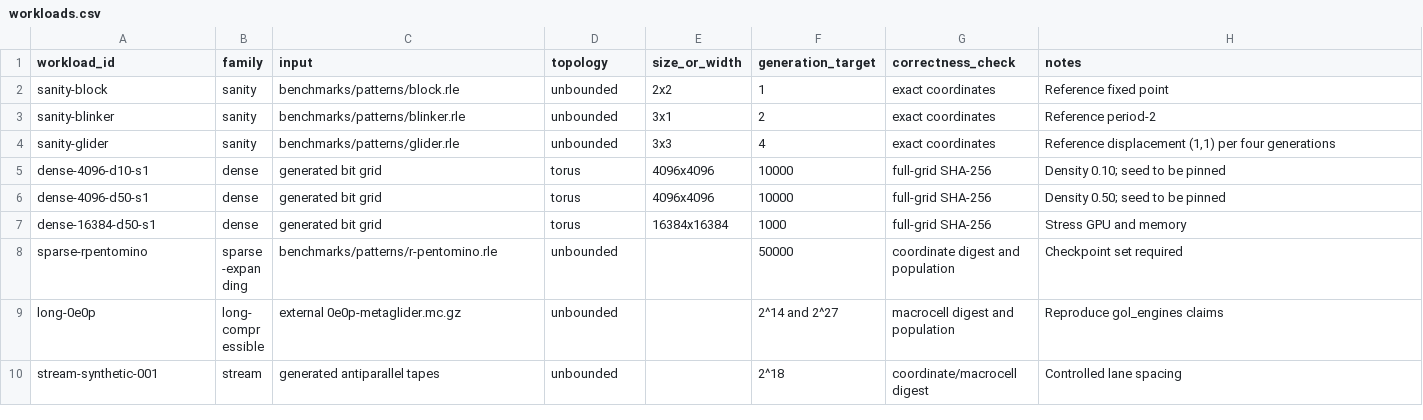
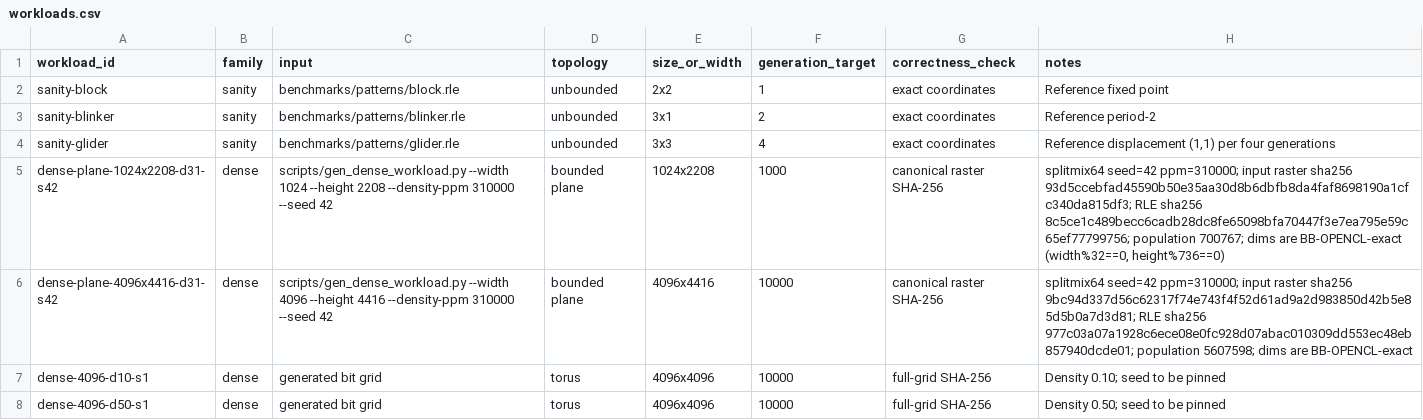
Before and after one commit to senegrom/Conway-life, a CSV file: benchmarks/workloads.csv, drawn as a sheet; only a part is shown; the shorter side is filled out with more unchanged rows.

```diff
--- a/benchmarks/workloads.csv
+++ b/benchmarks/workloads.csv
@@ -4,2 +4,4 @@ sanity-blinker,sanity,benchmarks/patterns/blinker.rle,unbounded,3x1,2,exact coor
 sanity-glider,sanity,benchmarks/patterns/glider.rle,unbounded,3x3,4,exact coordinates,"Reference displacement (1,1) per four generations"
+dense-plane-1024x2208-d31-s42,dense,scripts/gen_dense_workload.py --width 1024 --height 2208 --density-ppm 310000 --seed 42,bounded plane,1024x2208,1000,canonical raster SHA-256,"splitmix64 seed=42 ppm=310000; input raster sha256 93d5ccebfad45590b50e35aa30d8b6dbfb8da4faf8698190a1cfc340da815df3; RLE sha256 8c5ce1c489becc6cadb28dc8fe65098bfa70447f3e7ea795e59c65ef77799756; population 700767; dims are BB-OPENCL-exact (width%32==0, height%736==0)"
+dense-plane-4096x4416-d31-s42,dense,scripts/gen_dense_workload.py --width 4096 --height 4416 --density-ppm 310000 --seed 42,bounded plane,4096x4416,10000,canonical raster SHA-256,"splitmix64 seed=42 ppm=310000; input raster sha256 9bc94d337d56c62317f74e743f4f52d61ad9a2d983850d42b5e85d5b0a7d3d81; RLE sha256 977c03a07a1928c6ece08e0fc928d07abac010309dd553ec48eb857940dcde01; population 5607598; dims are BB-OPENCL-exact"
 dense-4096-d10-s1,dense,generated bit grid,torus,4096x4096,10000,full-grid SHA-256,Density 0.10; seed to be pinned
```
Also changed, not shown: data/engine-registry.csv, 49 other files.
